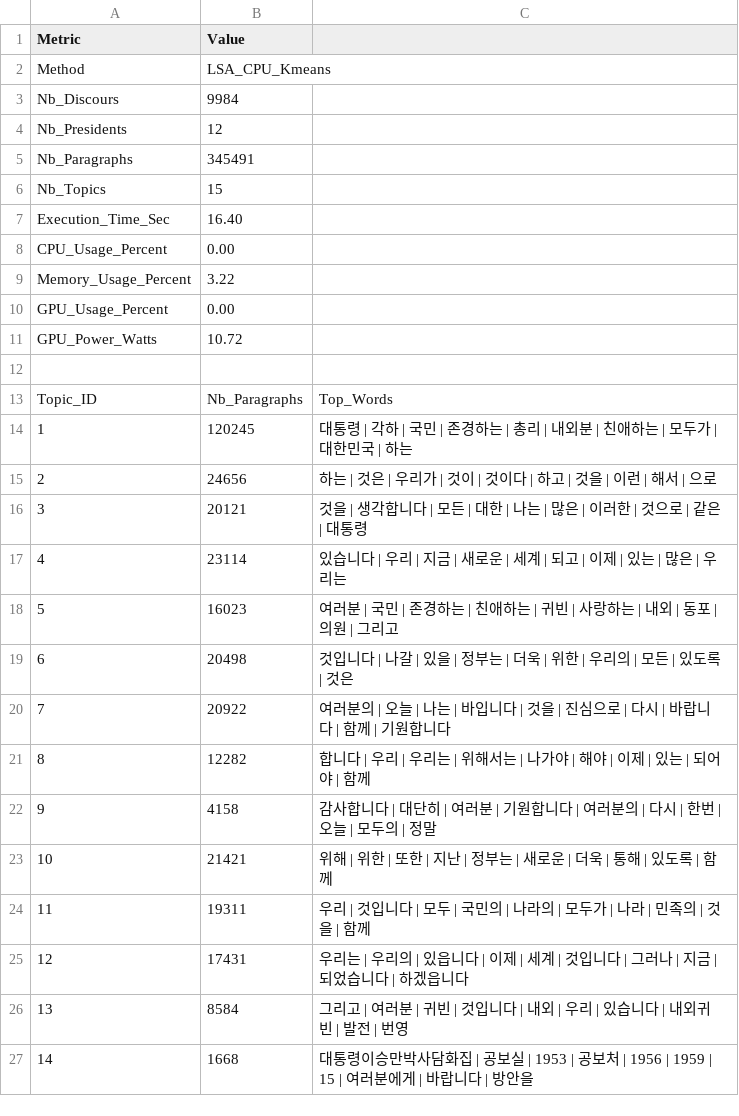
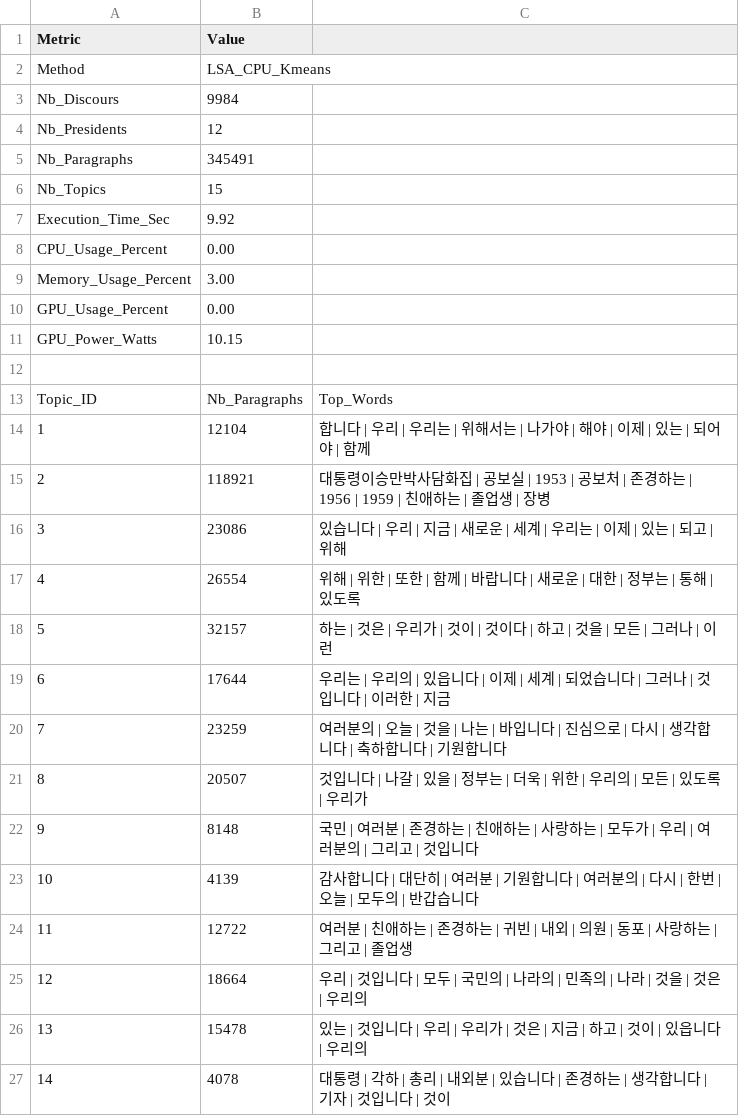
Before and after one commit to MarcelALng/recit_coree_TAL, a TSV file: lsa_cpu_15topics_results.tsv, drawn as a sheet; only a part is shown; the diff covers the shown part only.

Commit message:
Add topic analysis results, modeling comparison, and complete presidential texts corpus

```diff
--- a/lsa_cpu_15topics_results.tsv
+++ b/lsa_cpu_15topics_results.tsv
@@ -6,22 +6,22 @@ Nb_Paragraphs	345491
 Nb_Topics	15
-Execution_Time_Sec	16.40
+Execution_Time_Sec	9.92
 CPU_Usage_Percent	0.00
-Memory_Usage_Percent	3.22
+Memory_Usage_Percent	3.00
 GPU_Usage_Percent	0.00
-GPU_Power_Watts	10.72
+GPU_Power_Watts	10.15
 
 Topic_ID	Nb_Paragraphs	Top_Words
-1	120245	대통령 | 각하 | 국민 | 존경하는 | 총리 | 내외분 | 친애하는 | 모두가 | 대한민국 | 하는
-2	24656	하는 | 것은 | 우리가 | 것이 | 것이다 | 하고 | 것을 | 이런 | 해서 | 으로
-3	20121	것을 | 생각합니다 | 모든 | 대한 | 나는 | 많은 | 이러한 | 것으로 | 같은 | 대통령
-4	23114	있습니다 | 우리 | 지금 | 새로운 | 세계 | 되고 | 이제 | 있는 | 많은 | 우리는
-5	16023	여러분 | 국민 | 존경하는 | 친애하는 | 귀빈 | 사랑하는 | 내외 | 동포 | 의원 | 그리고
-6	20498	것입니다 | 나갈 | 있을 | 정부는 | 더욱 | 위한 | 우리의 | 모든 | 있도록 | 것은
-7	20922	여러분의 | 오늘 | 나는 | 바입니다 | 것을 | 진심으로 | 다시 | 바랍니다 | 함께 | 기원합니다
-8	12282	합니다 | 우리 | 우리는 | 위해서는 | 나가야 | 해야 | 이제 | 있는 | 되어야 | 함께
-9	4158	감사합니다 | 대단히 | 여러분 | 기원합니다 | 여러분의 | 다시 | 한번 | 오늘 | 모두의 | 정말
-10	21421	위해 | 위한 | 또한 | 지난 | 정부는 | 새로운 | 더욱 | 통해 | 있도록 | 함께
-11	19311	우리 | 것입니다 | 모두 | 국민의 | 나라의 | 모두가 | 나라 | 민족의 | 것을 | 함께
-12	17431	우리는 | 우리의 | 있읍니다 | 이제 | 세계 | 것입니다 | 그러나 | 지금 | 되었습니다 | 하겠읍니다
-13	8584	그리고 | 여러분 | 귀빈 | 것입니다 | 내외 | 우리 | 있습니다 | 내외귀빈 | 발전 | 번영
-14	1668	대통령이승만박사담화집 | 공보실 | 1953 | 공보처 | 1956 | 1959 | 15 | 여러분에게 | 바랍니다 | 방안을
+1	12104	합니다 | 우리 | 우리는 | 위해서는 | 나가야 | 해야 | 이제 | 있는 | 되어야 | 함께
+2	118921	대통령이승만박사담화집 | 공보실 | 1953 | 공보처 | 존경하는 | 1956 | 1959 | 친애하는 | 졸업생 | 장병
+3	23086	있습니다 | 우리 | 지금 | 새로운 | 세계 | 우리는 | 이제 | 있는 | 되고 | 위해
+4	26554	위해 | 위한 | 또한 | 함께 | 바랍니다 | 새로운 | 대한 | 정부는 | 통해 | 있도록
+5	32157	하는 | 것은 | 우리가 | 것이 | 것이다 | 하고 | 것을 | 모든 | 그러나 | 이런
+6	17644	우리는 | 우리의 | 있읍니다 | 이제 | 세계 | 되었습니다 | 그러나 | 것입니다 | 이러한 | 지금
+7	23259	여러분의 | 오늘 | 것을 | 나는 | 바입니다 | 진심으로 | 다시 | 생각합니다 | 축하합니다 | 기원합니다
+8	20507	것입니다 | 나갈 | 있을 | 정부는 | 더욱 | 위한 | 우리의 | 모든 | 있도록 | 우리가
+9	8148	국민 | 여러분 | 존경하는 | 친애하는 | 사랑하는 | 모두가 | 우리 | 여러분의 | 그리고 | 것입니다
+10	4139	감사합니다 | 대단히 | 여러분 | 기원합니다 | 여러분의 | 다시 | 한번 | 오늘 | 모두의 | 반갑습니다
+11	12722	여러분 | 친애하는 | 존경하는 | 귀빈 | 내외 | 의원 | 동포 | 사랑하는 | 그리고 | 졸업생
+12	18664	우리 | 것입니다 | 모두 | 국민의 | 나라의 | 민족의 | 나라 | 것을 | 것은 | 우리의
+13	15478	있는 | 것입니다 | 우리 | 우리가 | 것은 | 지금 | 하고 | 것이 | 있읍니다 | 우리의
+14	4078	대통령 | 각하 | 총리 | 내외분 | 있습니다 | 존경하는 | 생각합니다 | 기자 | 것입니다 | 것이
```
Also changed, not shown: 2 edited cells elsewhere in this file, lda_15topics_results.tsv, lda_15topics_results_translated.tsv, 18 other files.
